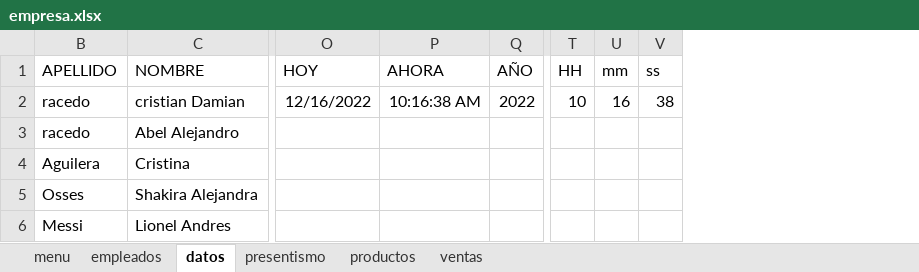
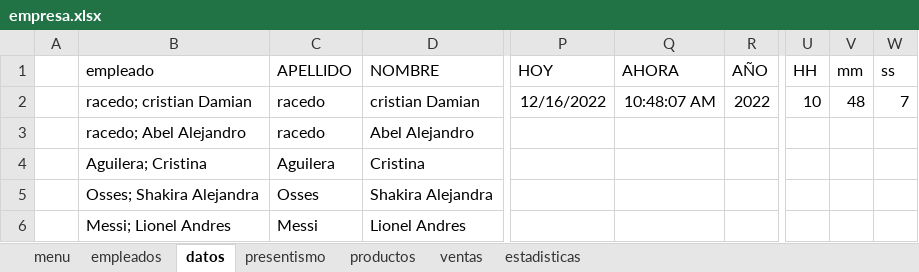
Before and after one commit to C215714N/EducacionIT, an Excel workbook: empresa.xlsx, sheet datos, drawn as a sheet; only a part is shown, gaps mark what is left out; values as stored, in another font and other column widths than the file's, no borders; table styles not drawn; addresses are those after the commit; the diff names each change by its address in the sheet, - before the commit and + after, or states it on an @@ line.

```diff
--- a/empresa.xlsx (sheet datos)
+++ b/empresa.xlsx (sheet datos)
+sheet tab: estadisticas
@@ column A unhidden, empty @@
+column B (empleado), rows 2-6: racedo; cristian Damian | racedo; Abel Alejandro | Aguilera; Cristina | Osses; Shakira Alejandra | Messi; Lionel Andres
-Q2 (AHORA): 10:16:38 AM
+Q2 (AHORA): 10:48:07 AM
-V2 (mm): 16
+V2 (mm): 48
-W2 (ss): 38
+W2 (ss): 7
```
Also changed, not shown: sheet menu, sheet empleados, sheet ventas, sheet presentismo, formulas that keep their value, introduccion.xlsx.
